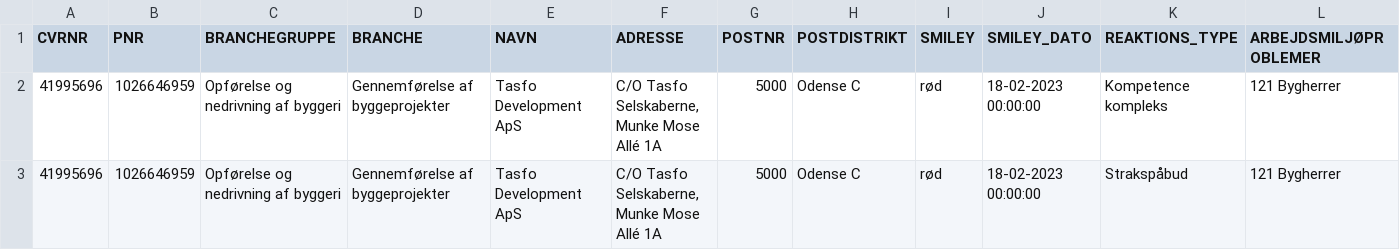
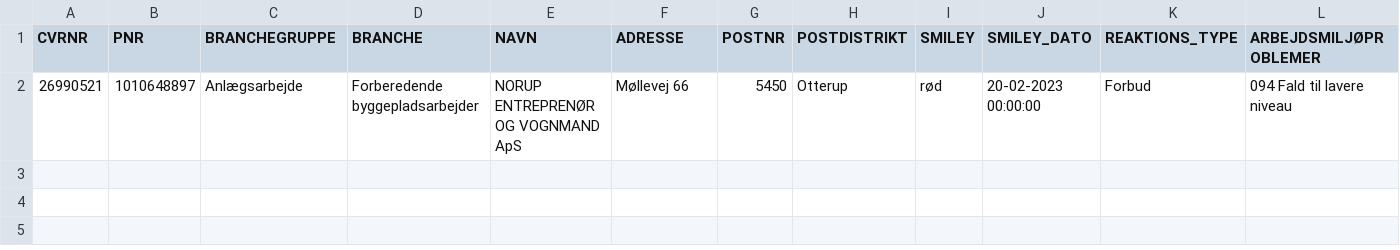
Before and after one commit to TV2-Fyn/scraping-af-arbejdstilsynets-smileyordning, a CSV file: csv/added_at.csv, drawn as a sheet; only a part is shown; removed rows and columns are numbered as before the commit, all else as after; rows hold the shown columns only; the diff names each change by its address in the sheet, - before the commit and + after, or states it on an @@ line.

```diff
--- a/csv/added_at.csv
+++ b/csv/added_at.csv
-row 2: 41995696 | 1026646959 | Opførelse og nedrivning af byggeri | Gennemførelse af byggeprojekter | Tasfo Development ApS | C/O Tasfo Selskaberne, Munke Mose Allé 1A | 5000 | Odense C | rød | 18-02-2023 00:00:00 | Kompetence kompleks | 121 Bygherrer
-row 3: 41995696 | 1026646959 | Opførelse og nedrivning af byggeri | Gennemførelse af byggeprojekter | Tasfo Development ApS | C/O Tasfo Selskaberne, Munke Mose Allé 1A | 5000 | Odense C | rød | 18-02-2023 00:00:00 | Strakspåbud | 121 Bygherrer
+row 2: 26990521 | 1010648897 | Anlægsarbejde | Forberedende byggepladsarbejder | NORUP ENTREPRENØR OG VOGNMAND ApS | Møllevej 66 | 5450 | Otterup | rød | 20-02-2023 00:00:00 | Forbud | 094 Fald til lavere niveau
```
